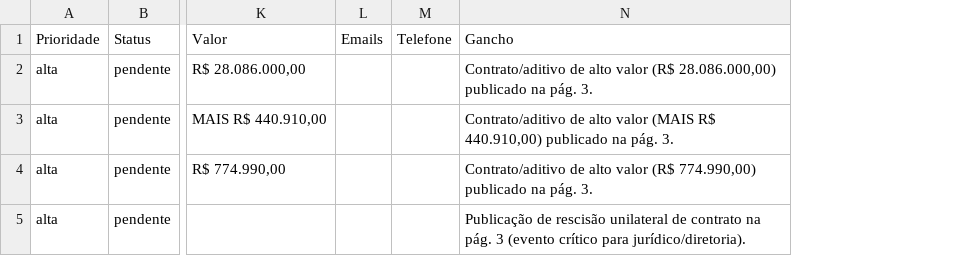
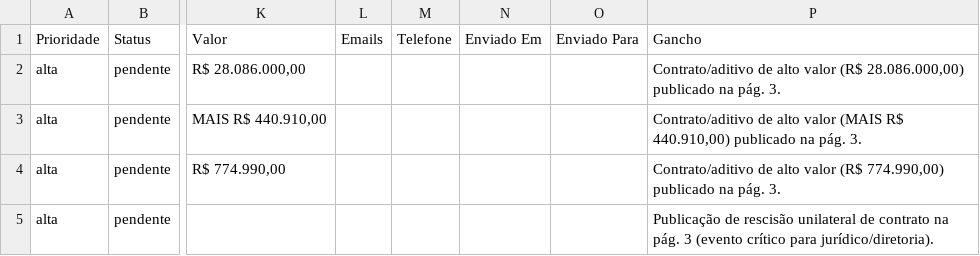
Before and after one commit to renatodelta/sentinela-diario, a CSV file: data/ocorrencias.csv, drawn as a sheet; only a part is shown, gaps mark what is left out; the diff covers the shown part only; the diff names each change by its address in the sheet, - before the commit and + after, or states it on an @@ line.

```diff
--- a/data/ocorrencias.csv
+++ b/data/ocorrencias.csv
+column N (Enviado Em), empty
+column O (Enviado Para), empty
```
Also changed, not shown: 7 added rows elsewhere in this file, 1 other file.
